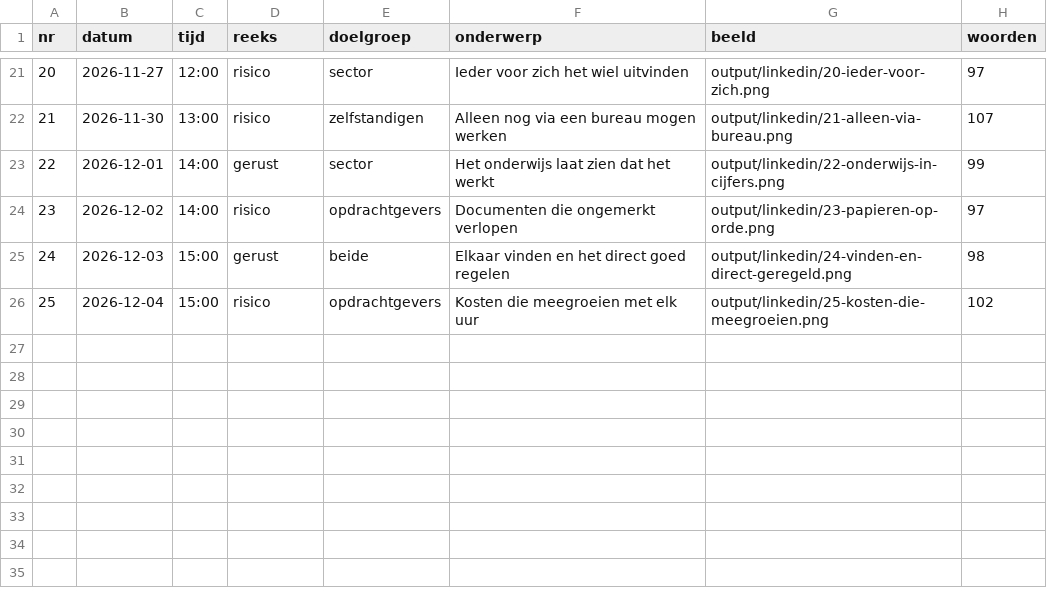
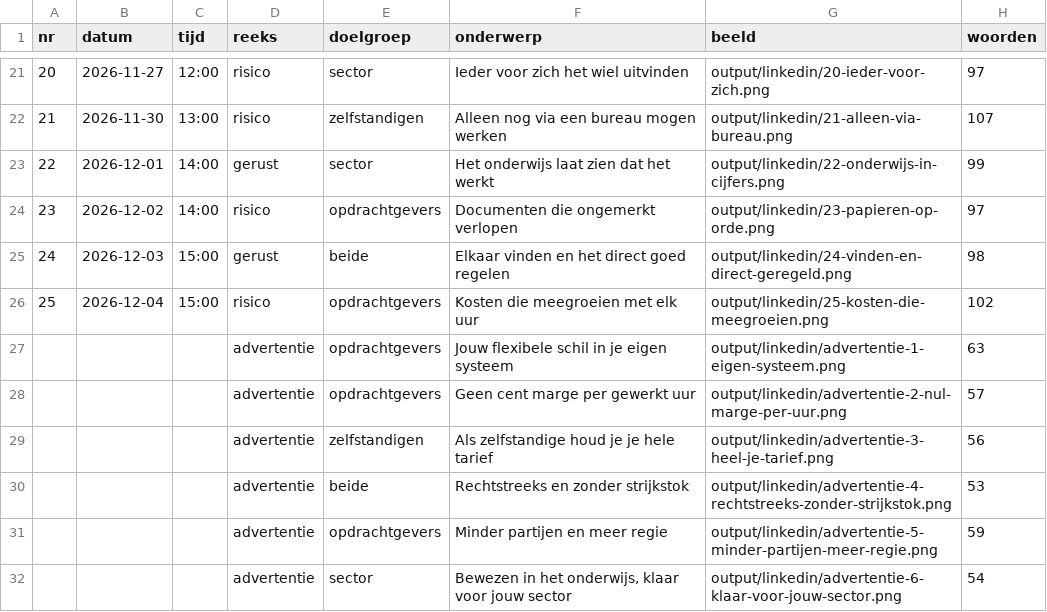
Before and after one commit to Ideeenmeester/zoriva, a CSV file: output/planning.csv, drawn as a sheet; only a part is shown, gaps mark what is left out; the diff names each change by its address in the sheet, - before the commit and + after, or states it on an @@ line.

```diff
--- a/output/planning.csv
+++ b/output/planning.csv
+row 27:  |  |  | advertentie | opdrachtgevers | Jouw flexibele schil in je eigen systeem | output/linkedin/advertentie-1-eigen-systeem.png | 63
+row 28:  |  |  | advertentie | opdrachtgevers | Geen cent marge per gewerkt uur | output/linkedin/advertentie-2-nul-marge-per-uur.png | 57
+row 29:  |  |  | advertentie | zelfstandigen | Als zelfstandige houd je je hele tarief | output/linkedin/advertentie-3-heel-je-tarief.png | 56
+row 30:  |  |  | advertentie | beide | Rechtstreeks en zonder strijkstok | output/linkedin/advertentie-4-rechtstreeks-zonder-strijkstok.png | 53
+row 31:  |  |  | advertentie | opdrachtgevers | Minder partijen en meer regie | output/linkedin/advertentie-5-minder-partijen-meer-regie.png | 59
+row 32:  |  |  | advertentie | sector | Bewezen in het onderwijs, klaar voor jouw sector | output/linkedin/advertentie-6-klaar-voor-jouw-sector.png | 54
```
Also changed, not shown: 44 other files.
